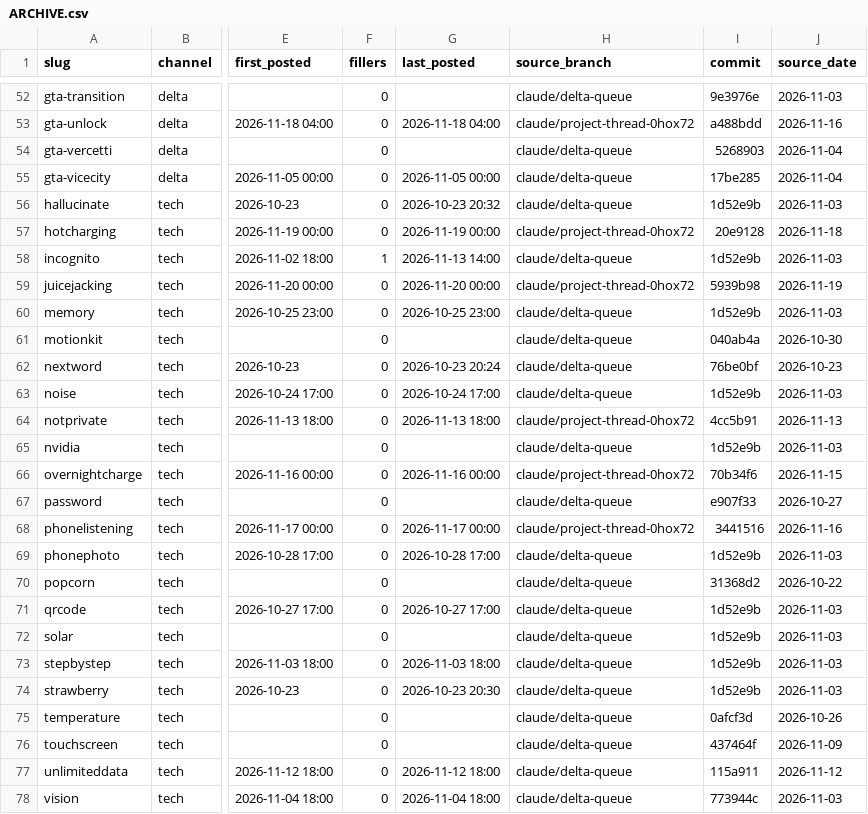
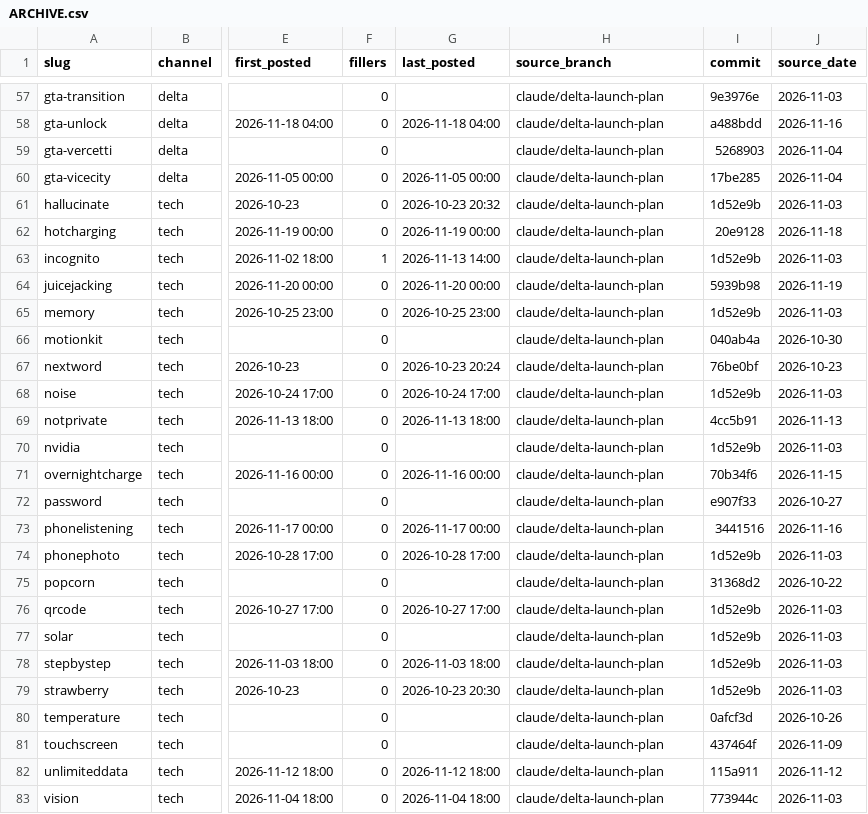
Before and after one commit to Wrexist/molindesign, a CSV file: factory/ARCHIVE.csv, drawn as a sheet; only a part is shown, gaps mark what is left out; addresses are those after the commit; the diff covers the shown part only; the diff names each change by its address in the sheet, - before the commit and + after, or states it on an @@ line.

```diff
--- a/factory/ARCHIVE.csv
+++ b/factory/ARCHIVE.csv
-H57 (source_branch): claude/delta-queue
+H57 (source_branch): claude/delta-launch-plan
-H58 (source_branch): claude/project-thread-0hox72
+H58 (source_branch): claude/delta-launch-plan
-H59:H61 (source_branch): claude/delta-queue
+H59:H61 (source_branch): claude/delta-launch-plan
-H62 (source_branch): claude/project-thread-0hox72
+H62 (source_branch): claude/delta-launch-plan
-H63 (source_branch): claude/delta-queue
+H63 (source_branch): claude/delta-launch-plan
-H64 (source_branch): claude/project-thread-0hox72
+H64 (source_branch): claude/delta-launch-plan
-H65:H68 (source_branch): claude/delta-queue
+H65:H68 (source_branch): claude/delta-launch-plan
-H69 (source_branch): claude/project-thread-0hox72
+H69 (source_branch): claude/delta-launch-plan
-H70 (source_branch): claude/delta-queue
+H70 (source_branch): claude/delta-launch-plan
-H71 (source_branch): claude/project-thread-0hox72
+H71 (source_branch): claude/delta-launch-plan
-H72 (source_branch): claude/delta-queue
+H72 (source_branch): claude/delta-launch-plan
-H73 (source_branch): claude/project-thread-0hox72
+H73 (source_branch): claude/delta-launch-plan
-H74:H83 (source_branch): claude/delta-queue
+H74:H83 (source_branch): claude/delta-launch-plan
```
Also changed, not shown: 6 added rows and 56 edited cells elsewhere in this file, 1 other file.
